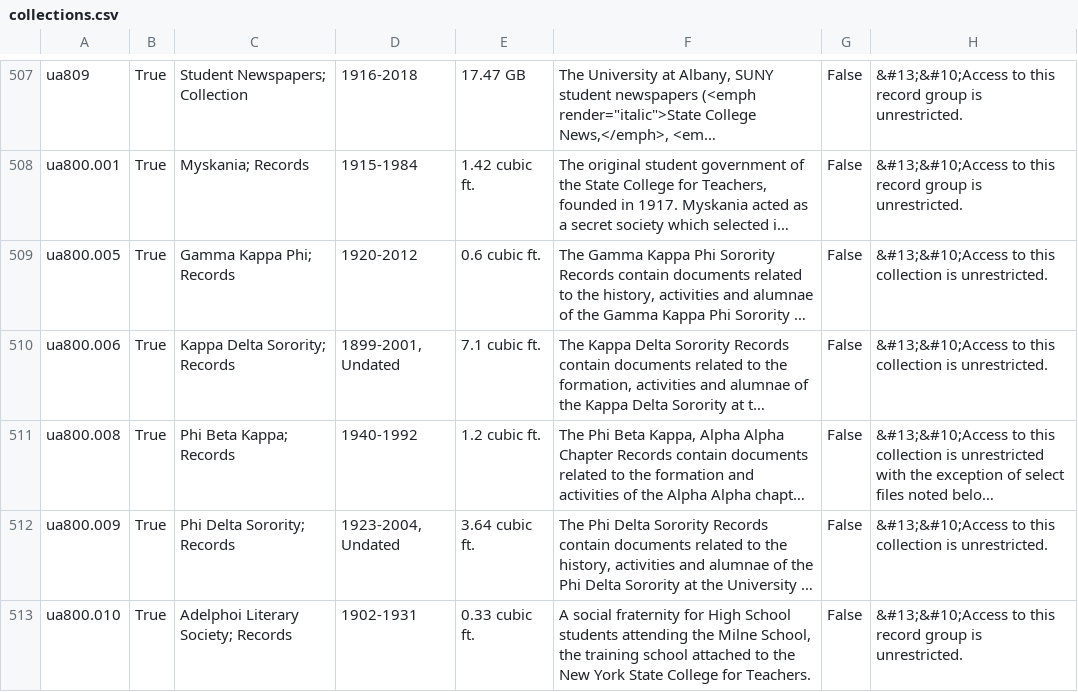
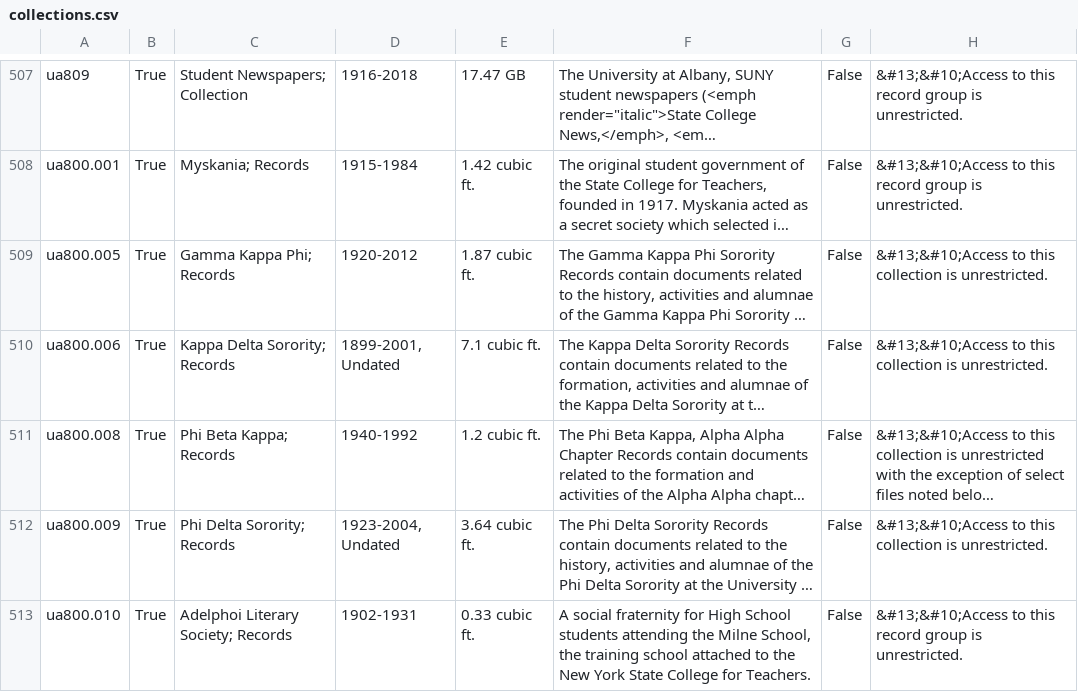
Before and after one commit to UAlbanyArchives/collections, a CSV file: staticData/collections.csv, drawn as a sheet; only a part is shown, gaps mark what is left out; long unchanged cells end in …; the diff names each change by its address in the sheet, - before the commit and + after, or states it on an @@ line.

Commit message:
modified collections exported from ArchivesSpace

```diff
--- a/staticData/collections.csv
+++ b/staticData/collections.csv
-E509: 0.6 cubic ft.
+E509: 1.87 cubic ft.
```
Also changed, not shown: 5 other files.
